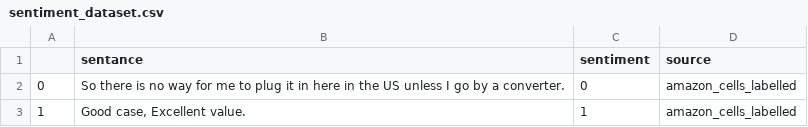
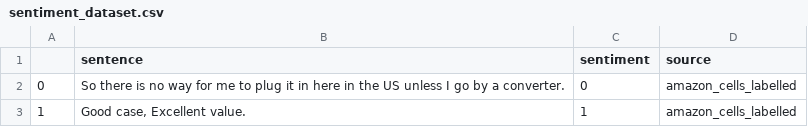
Before and after one commit to CindyAloui/datasets_wcs, a CSV file: sentiment_dataset.csv, drawn as a sheet; only a part is shown.

Commit message:
Update sentiment_dataset.csv

```diff
--- a/sentiment_dataset.csv
+++ b/sentiment_dataset.csv
@@ -1,2 +1,2 @@
-,sentance,sentiment,source
+,sentence,sentiment,source
 0,So there is no way for me to plug it in here in the US unless I go by a converter.,0,amazon_cells_labelled
```
